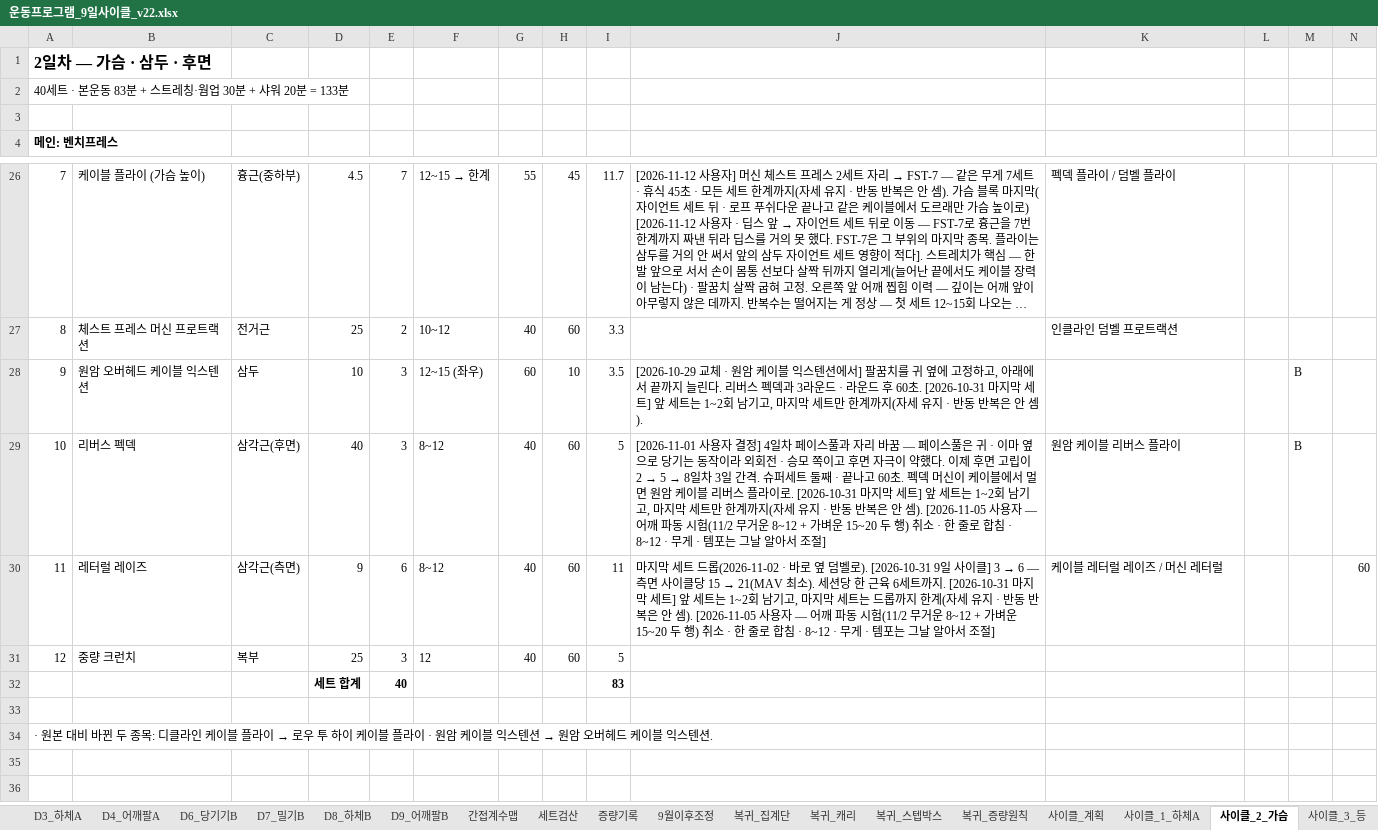
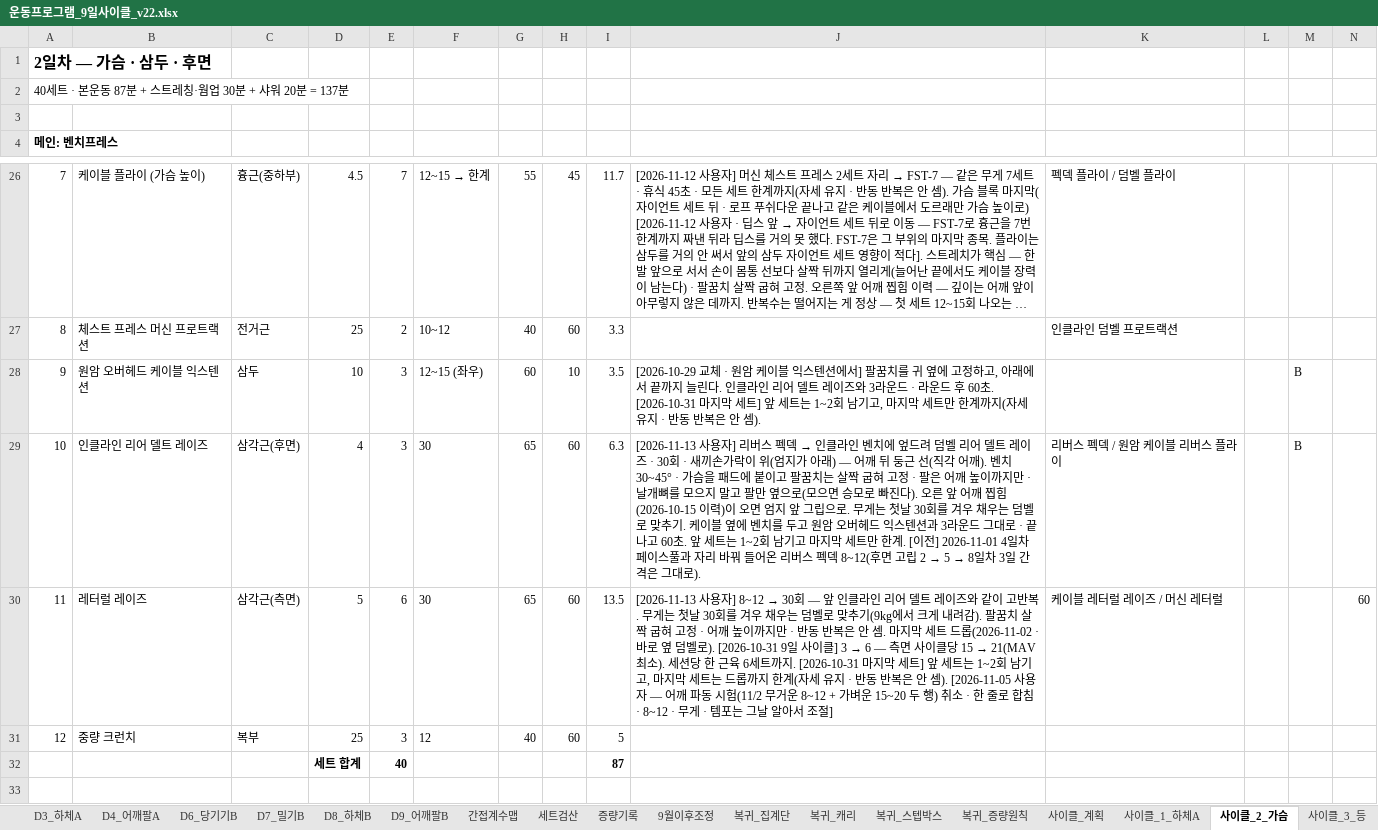
Before and after one commit to ktmffl-max/health1234, an Excel workbook: 운동프로그램_9일사이클_v22.xlsx, sheet 사이클_2_가슴, drawn as a sheet; only a part is shown, gaps mark what is left out; the shorter side is filled out with more unchanged rows; long unchanged cells end in …; values as stored, in another font and other column widths than the file's, no borders; the diff names each change by its address in the sheet, - before the commit and + after, or states it on an @@ line.

```diff
--- a/운동프로그램_9일사이클_v22.xlsx (sheet 사이클_2_가슴)
+++ b/운동프로그램_9일사이클_v22.xlsx (sheet 사이클_2_가슴)
-A2: 40세트 · 본운동 83분 + 스트레칭·웜업 30분 + 샤워 20분 = 133분
+A2: 40세트 · 본운동 87분 + 스트레칭·웜업 30분 + 샤워 20분 = 137분
-J28: …늘린다. 리버스 펙덱과 3라운…
+J28: …늘린다. 인클라인 리어 델트 레이즈와 3라운…
-B29: 리버스 펙덱
+B29: 인클라인 리어 델트 레이즈
-D29: 40
+D29: 4
-F29:F30: 8~12
+F29:F30: 30
-G29:G30: 40
+G29:G30: 65
-I29: 5
+I29: 6.3
@@ J29: [2026-11-01 사용자 결정] 4일차 페이스풀과 자리 바꿈 — 페이스풀은 귀 · 이마 옆으로 당기는 동작이라 외회전 · 승모 쪽이고 후면 자극이 약했다. 이제 후면 고립이 2 → 5 → 8일차 3일 간격. 슈퍼세트 둘째 · 끝나고 60초. 펙덱 머신이 케이블에서 멀면 원암 케이블 리버스 플라이로. [2026-10-31 마지막 세트] 앞 세트는 1~2회 남기고, 마지막 세트만 한계까지(자세 유지 · 반동 반복은 안 셈). [2026-11-05 사용자 — 어깨 파동 시험(11/2 무거운 8~12 + 가벼운 15~20 두 행) 취소 · 한 줄로 합침 · 8~12 · 무게 · 템포는 그날 알아서 조절] → [2026-11-13 사용자] 리버스 펙덱 → 인클라인 벤치에 엎드려 덤벨 리어 델트 레이즈 · 30회 · 새끼손가락이 위(엄지가 아래) — 어깨 뒤 둥근 선(직각 어깨). 벤치 30~45° · 가슴을 패드에 붙이고 팔꿈치는 살짝 굽혀 고정 · 팔은 어깨 높이까지만 · 날개뼈를 모으지 말고 팔만 옆으로(모으면 승모로 빠진다). 오른 앞 어깨 찝힘(2026-10-15 이력)이 오면 엄지 앞 그립으로. 무게는 첫날 30회를 겨우 채우는 덤벨로 맞추기. 케이블 옆에 벤치를 두고 원암 오버헤드 익스텐션과 3라운드 그대로 · 끝나고 60초. 앞 세트는 1~2회 남기고 마지막 세트만 한계. [이전] 2026-11-01 4일차 페이스풀과 자리 바꿔 들어온 리버스 펙덱 8~12(후면 고립 2 → 5 → 8일차 3일 간격은 그대로). @@
-K29: 원암 케이블 리버스 플라이
+K29: 리버스 펙덱 / 원암 케이블 리버스 플라이
-D30: 9
+D30: 5
-I30: 11
+I30: 13.5
@@ J30: 마지막… → [2026-11-13 사용자] 8~12 → 30회 — 앞 인클라인 리어 델트 레이즈와 같이 고반복. 무게는 첫날 30회를 겨우 채우는 덤벨로 맞추기(9kg에서 크게 내려감). 팔꿈치 살짝 굽혀 고정 · 어깨 높이까지만 · 반동 반복은 안 셈. 마지막… @@
-I32: 83
+I32: 87
```
Also changed, not shown: sheet 사이클_계획, 5 other files.
